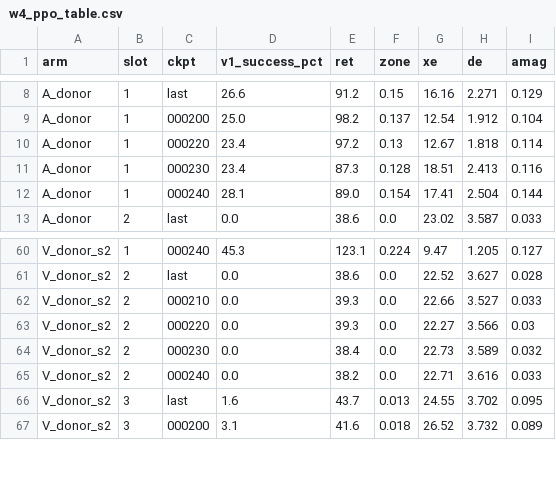
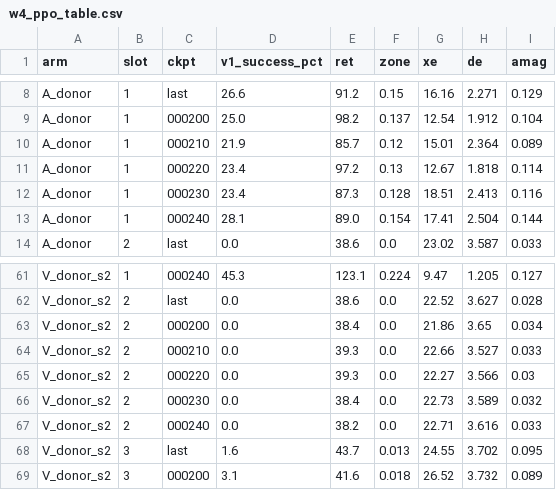
Before and after one commit to beststudenttb/isaac_test, a CSV file: summary/results/w4_ppo_table.csv, drawn as a sheet; only a part is shown, gaps mark what is left out; the diff names each change by its address in the sheet, - before the commit and + after, or states it on an @@ line.

```diff
--- a/summary/results/w4_ppo_table.csv
+++ b/summary/results/w4_ppo_table.csv
+row 10: A_donor | 1 | 000210 | 21.9 | 85.7 | 0.12 | 15.01 | 2.364 | 0.089
+row 63: V_donor_s2 | 2 | 000200 | 0.0 | 38.4 | 0.0 | 21.86 | 3.65 | 0.034
```
Also changed, not shown: 2 other files.
